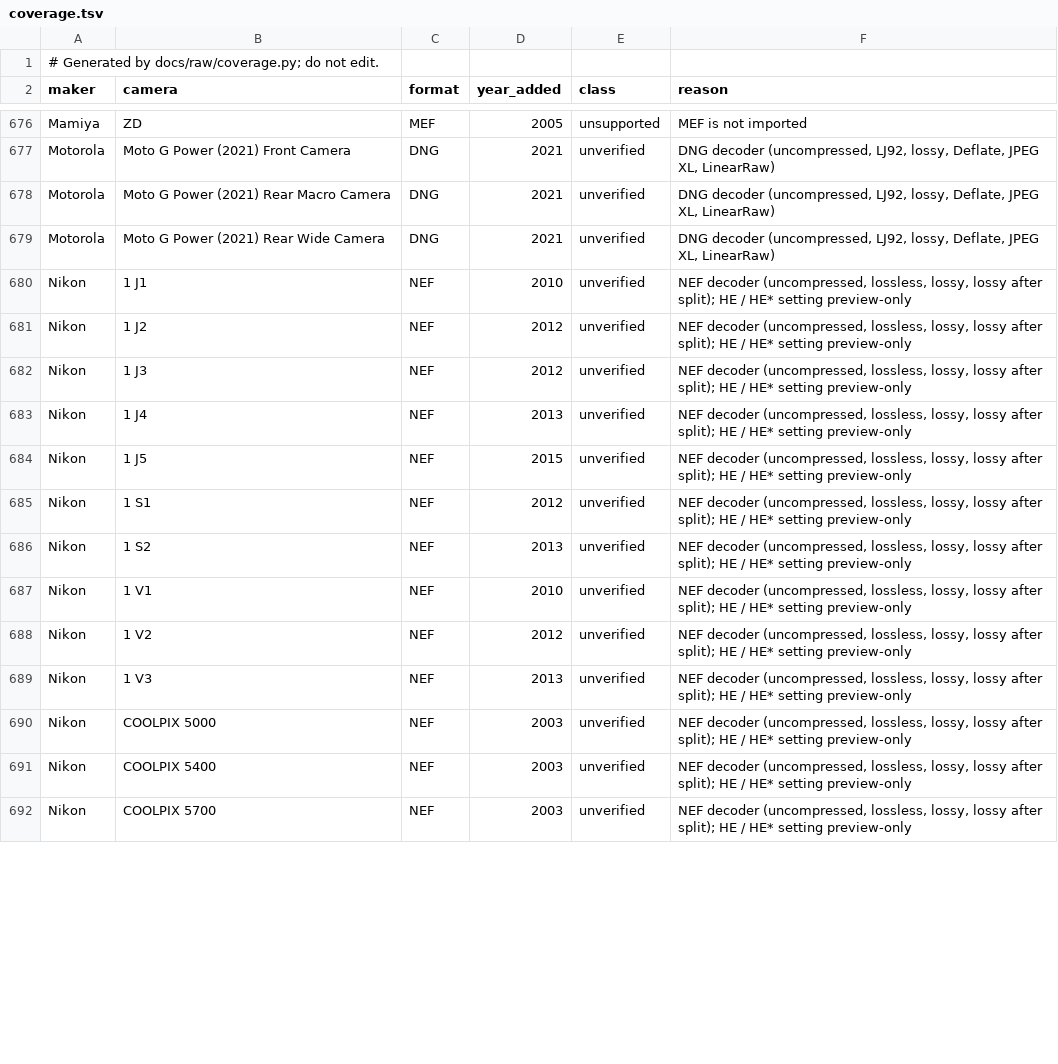
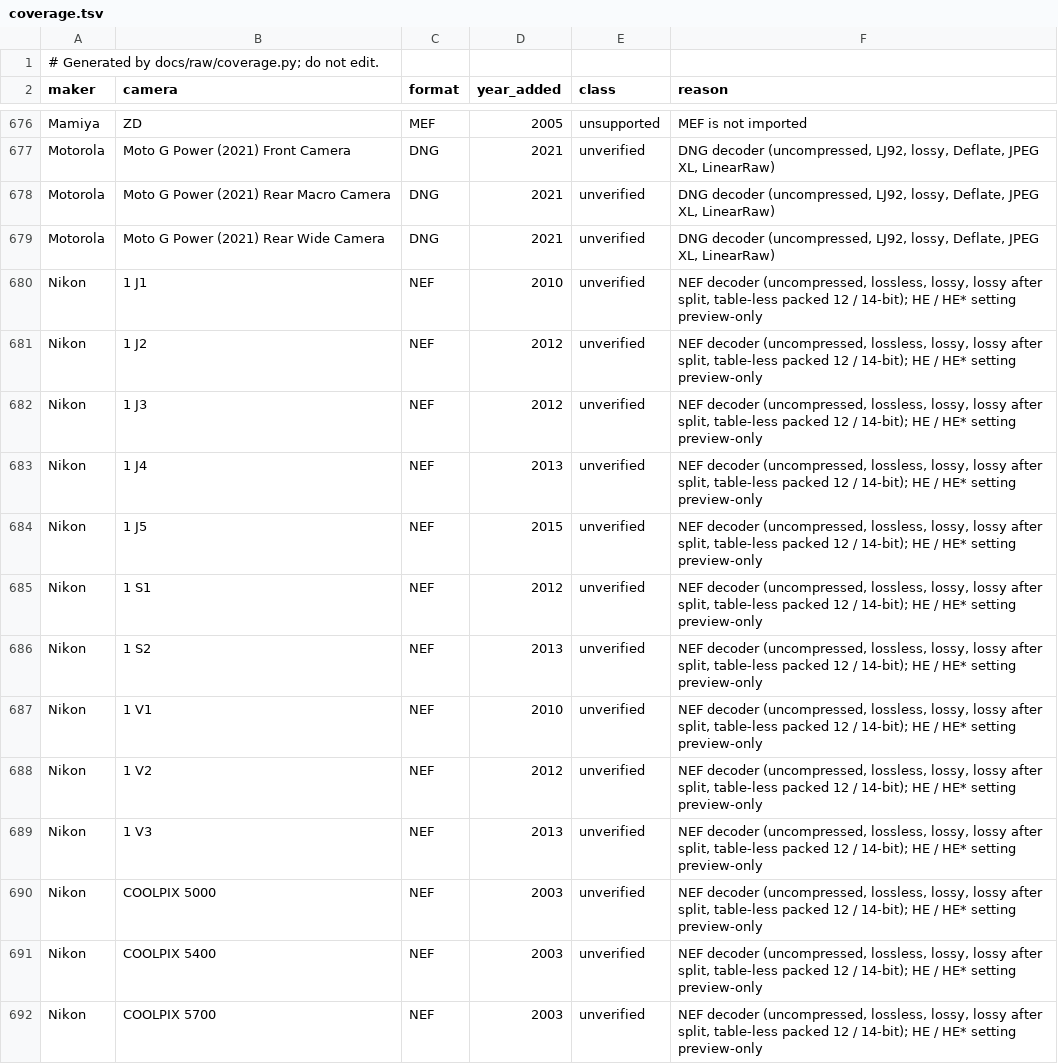
Before and after one commit to 1234destiny1234/lightcraft-classic, a TSV file: docs/raw/coverage.tsv, drawn as a sheet; only a part is shown, gaps mark what is left out; the diff covers the shown part only.

```diff
--- a/docs/raw/coverage.tsv
+++ b/docs/raw/coverage.tsv
@@ -679,14 +679,14 @@ Motorola	Moto G Power (2021) Rear Macro Camera	DNG	2021	unverified	DNG decoder (
 Motorola	Moto G Power (2021) Rear Wide Camera	DNG	2021	unverified	DNG decoder (uncompressed, LJ92, lossy, Deflate, JPEG XL, LinearRaw)
-Nikon	1 J1	NEF	2010	unverified	NEF decoder (uncompressed, lossless, lossy, lossy after split); HE / HE* setting preview-only
-Nikon	1 J2	NEF	2012	unverified	NEF decoder (uncompressed, lossless, lossy, lossy after split); HE / HE* setting preview-only
-Nikon	1 J3	NEF	2012	unverified	NEF decoder (uncompressed, lossless, lossy, lossy after split); HE / HE* setting preview-only
-Nikon	1 J4	NEF	2013	unverified	NEF decoder (uncompressed, lossless, lossy, lossy after split); HE / HE* setting preview-only
-Nikon	1 J5	NEF	2015	unverified	NEF decoder (uncompressed, lossless, lossy, lossy after split); HE / HE* setting preview-only
-Nikon	1 S1	NEF	2012	unverified	NEF decoder (uncompressed, lossless, lossy, lossy after split); HE / HE* setting preview-only
-Nikon	1 S2	NEF	2013	unverified	NEF decoder (uncompressed, lossless, lossy, lossy after split); HE / HE* setting preview-only
-Nikon	1 V1	NEF	2010	unverified	NEF decoder (uncompressed, lossless, lossy, lossy after split); HE / HE* setting preview-only
-Nikon	1 V2	NEF	2012	unverified	NEF decoder (uncompressed, lossless, lossy, lossy after split); HE / HE* setting preview-only
-Nikon	1 V3	NEF	2013	unverified	NEF decoder (uncompressed, lossless, lossy, lossy after split); HE / HE* setting preview-only
-Nikon	COOLPIX 5000	NEF	2003	unverified	NEF decoder (uncompressed, lossless, lossy, lossy after split); HE / HE* setting preview-only
-Nikon	COOLPIX 5400	NEF	2003	unverified	NEF decoder (uncompressed, lossless, lossy, lossy after split); HE / HE* setting preview-only
-Nikon	COOLPIX 5700	NEF	2003	unverified	NEF decoder (uncompressed, lossless, lossy, lossy after split); HE / HE* setting preview-only
+Nikon	1 J1	NEF	2010	unverified	NEF decoder (uncompressed, lossless, lossy, lossy after split, table-less packed 12 / 14-bit); HE / HE* setting preview-only
+Nikon	1 J2	NEF	2012	unverified	NEF decoder (uncompressed, lossless, lossy, lossy after split, table-less packed 12 / 14-bit); HE / HE* setting preview-only
+Nikon	1 J3	NEF	2012	unverified	NEF decoder (uncompressed, lossless, lossy, lossy after split, table-less packed 12 / 14-bit); HE / HE* setting preview-only
+Nikon	1 J4	NEF	2013	unverified	NEF decoder (uncompressed, lossless, lossy, lossy after split, table-less packed 12 / 14-bit); HE / HE* setting preview-only
+Nikon	1 J5	NEF	2015	unverified	NEF decoder (uncompressed, lossless, lossy, lossy after split, table-less packed 12 / 14-bit); HE / HE* setting preview-only
+Nikon	1 S1	NEF	2012	unverified	NEF decoder (uncompressed, lossless, lossy, lossy after split, table-less packed 12 / 14-bit); HE / HE* setting preview-only
+Nikon	1 S2	NEF	2013	unverified	NEF decoder (uncompressed, lossless, lossy, lossy after split, table-less packed 12 / 14-bit); HE / HE* setting preview-only
+Nikon	1 V1	NEF	2010	unverified	NEF decoder (uncompressed, lossless, lossy, lossy after split, table-less packed 12 / 14-bit); HE / HE* setting preview-only
+Nikon	1 V2	NEF	2012	unverified	NEF decoder (uncompressed, lossless, lossy, lossy after split, table-less packed 12 / 14-bit); HE / HE* setting preview-only
+Nikon	1 V3	NEF	2013	unverified	NEF decoder (uncompressed, lossless, lossy, lossy after split, table-less packed 12 / 14-bit); HE / HE* setting preview-only
+Nikon	COOLPIX 5000	NEF	2003	unverified	NEF decoder (uncompressed, lossless, lossy, lossy after split, table-less packed 12 / 14-bit); HE / HE* setting preview-only
+Nikon	COOLPIX 5400	NEF	2003	unverified	NEF decoder (uncompressed, lossless, lossy, lossy after split, table-less packed 12 / 14-bit); HE / HE* setting preview-only
+Nikon	COOLPIX 5700	NEF	2003	unverified	NEF decoder (uncompressed, lossless, lossy, lossy after split, table-less packed 12 / 14-bit); HE / HE* setting preview-only
```
Also changed, not shown: 154 edited cells elsewhere in this file, docs/raw/evidence.tsv, 8 other files.
